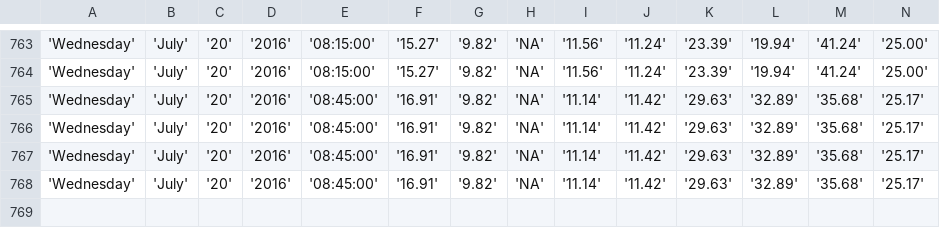
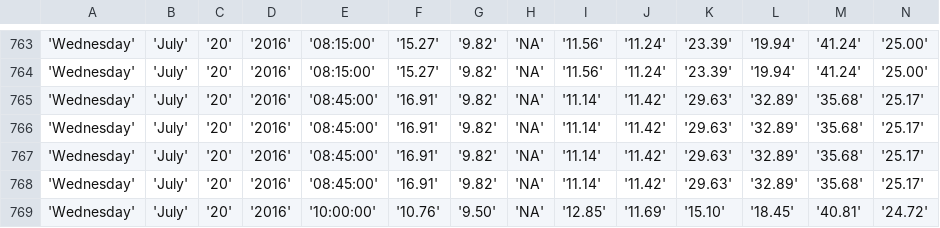
Before and after one commit to bibekpoddar/sdpcbdata, a CSV file: igi.csv, drawn as a sheet; only a part is shown, gaps mark what is left out; rows hold the shown columns only; the diff names each change by its address in the sheet, - before the commit and + after, or states it on an @@ line.

Commit message:
Updated data

```diff
--- a/igi.csv
+++ b/igi.csv
+row 769: 'Wednesday' | 'July' | '20' | '2016' | '10:00:00' | '10.76' | '9.50' | 'NA' | '12.85' | '11.69' | '15.10' | '18.45' | '40.81' | '24.72'
```
Also changed, not shown: av.csv, cl.csv, 3 other files.
